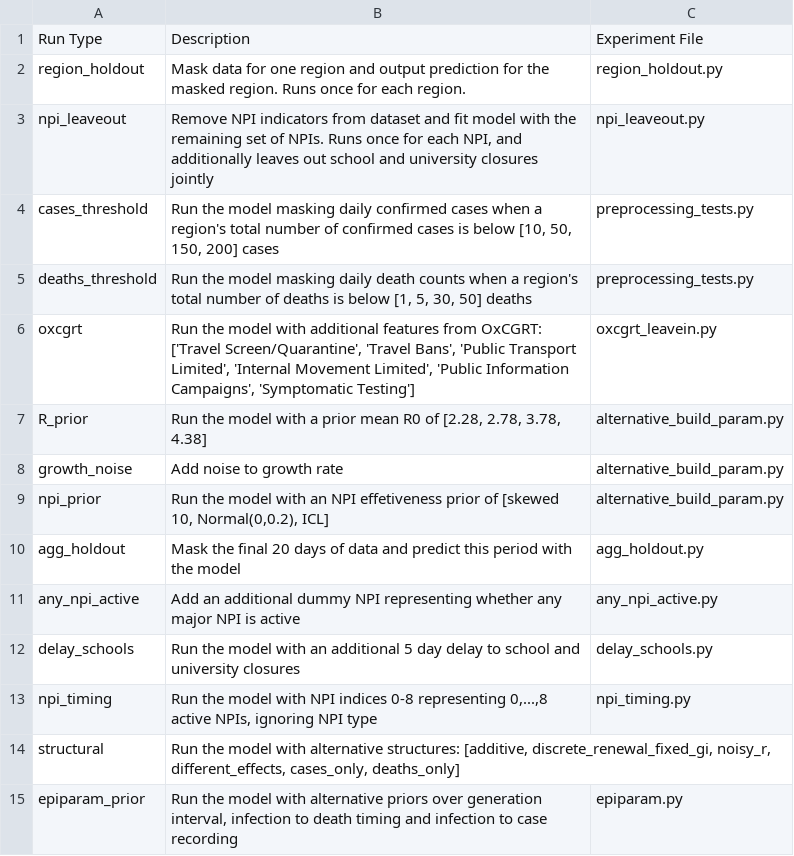
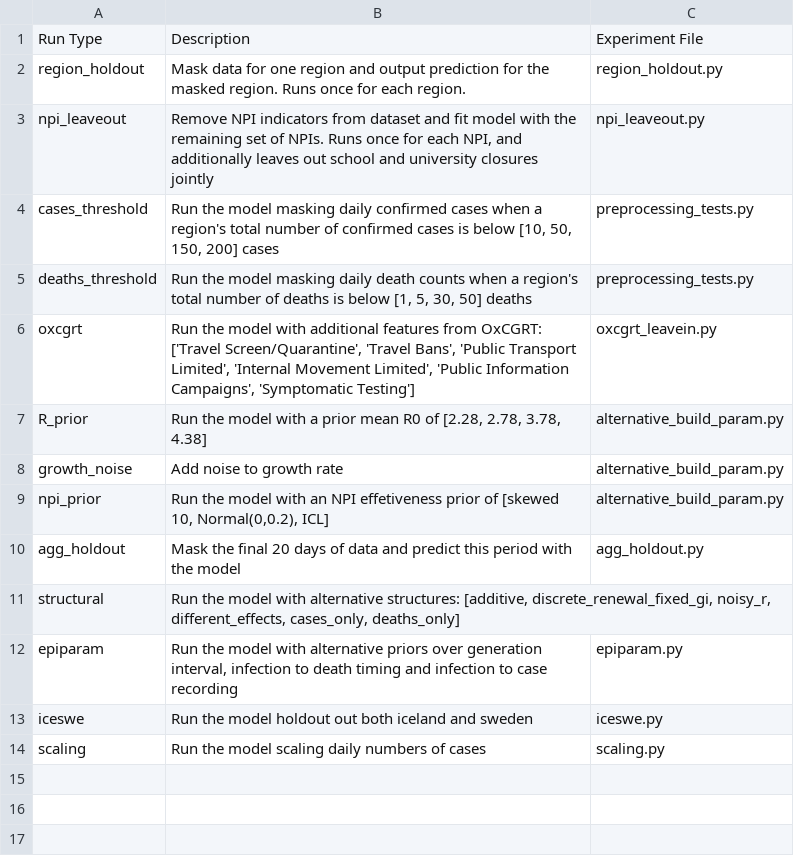
Before and after one commit to epidemics/COVIDNPIs, a CSV file: docs/experiments/sensitivity_dispatcher_run_types.csv, drawn as a sheet.

Commit message:
major code cleanup

```diff
--- a/docs/experiments/sensitivity_dispatcher_run_types.csv
+++ b/docs/experiments/sensitivity_dispatcher_run_types.csv
@@ -10,6 +10,5 @@ npi_prior,"Run the model with an NPI effetiveness prior of [skewed 10, Normal(0,
 agg_holdout,Mask the final 20 days of data and predict this period with the model,agg_holdout.py
-any_npi_active,Add an additional dummy NPI representing whether any major NPI is active,any_npi_active.py
-delay_schools,Run the model with an additional 5 day delay to school and university closures,delay_schools.py
-npi_timing,"Run the model with NPI indices 0-8 representing 0,...,8 active NPIs, ignoring NPI type",npi_timing.py
 structural,"Run the model with alternative structures: [additive, discrete_renewal_fixed_gi, noisy_r, different_effects, cases_only, deaths_only]",
-epiparam_prior,"Run the model with alternative priors over generation interval, infection to death timing and infection to case recording",epiparam.py
+epiparam,"Run the model with alternative priors over generation interval, infection to death timing and infection to case recording",epiparam.py
+iceswe,"Run the model holdout out both iceland and sweden",iceswe.py
+scaling,"Run the model scaling daily numbers of cases",scaling.py
```
Also changed, not shown: 26 other files.
